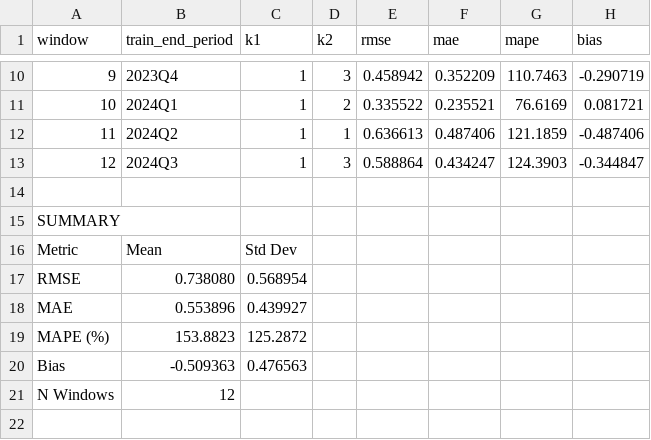
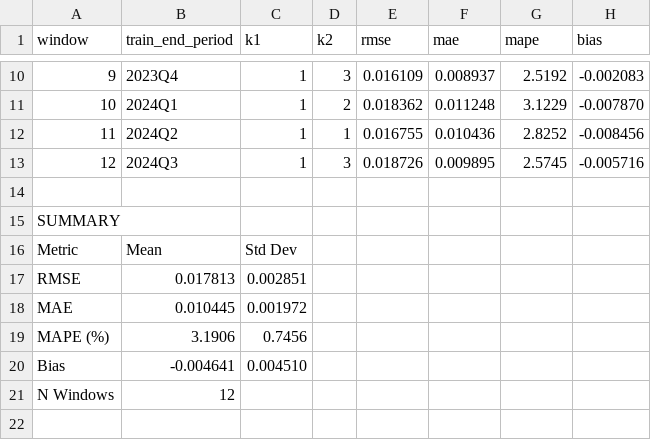
Before and after one commit to Radzuweit-Analyse/Kostenprognose-OKPCH, a CSV file: empirical_application_swiss_health_cost_forecasting/validation_results.csv, drawn as a sheet; only a part is shown, gaps mark what is left out; the diff covers the shown part only.

```diff
--- a/empirical_application_swiss_health_cost_forecasting/validation_results.csv
+++ b/empirical_application_swiss_health_cost_forecasting/validation_results.csv
@@ -10,5 +10,5 @@ window,train_end_period,k1,k2,rmse,mae,mape,bias
-9,2023Q4,1,3,0.458942,0.352209,110.7463,-0.290719
-10,2024Q1,1,2,0.335522,0.235521,76.6169,0.081721
-11,2024Q2,1,1,0.636613,0.487406,121.1859,-0.487406
-12,2024Q3,1,3,0.588864,0.434247,124.3903,-0.344847
+9,2023Q4,1,3,0.016109,0.008937,2.5192,-0.002083
+10,2024Q1,1,2,0.018362,0.011248,3.1229,-0.007870
+11,2024Q2,1,1,0.016755,0.010436,2.8252,-0.008456
+12,2024Q3,1,3,0.018726,0.009895,2.5745,-0.005716
 
@@ -16,6 +16,6 @@ SUMMARY
 Metric,Mean,Std Dev
-RMSE,0.738080,0.568954
-MAE,0.553896,0.439927
-MAPE (%),153.8823,125.2872
-Bias,-0.509363,0.476563
+RMSE,0.017813,0.002851
+MAE,0.010445,0.001972
+MAPE (%),3.1906,0.7456
+Bias,-0.004641,0.004510
 N Windows,12
```
Also changed, not shown: 32 edited cells elsewhere in this file, empirical_application_swiss_health_cost_forecasting/output_canton_group.csv, empirical_application_swiss_health_cost_forecasting/output_canton_total.csv, 7 other files.
